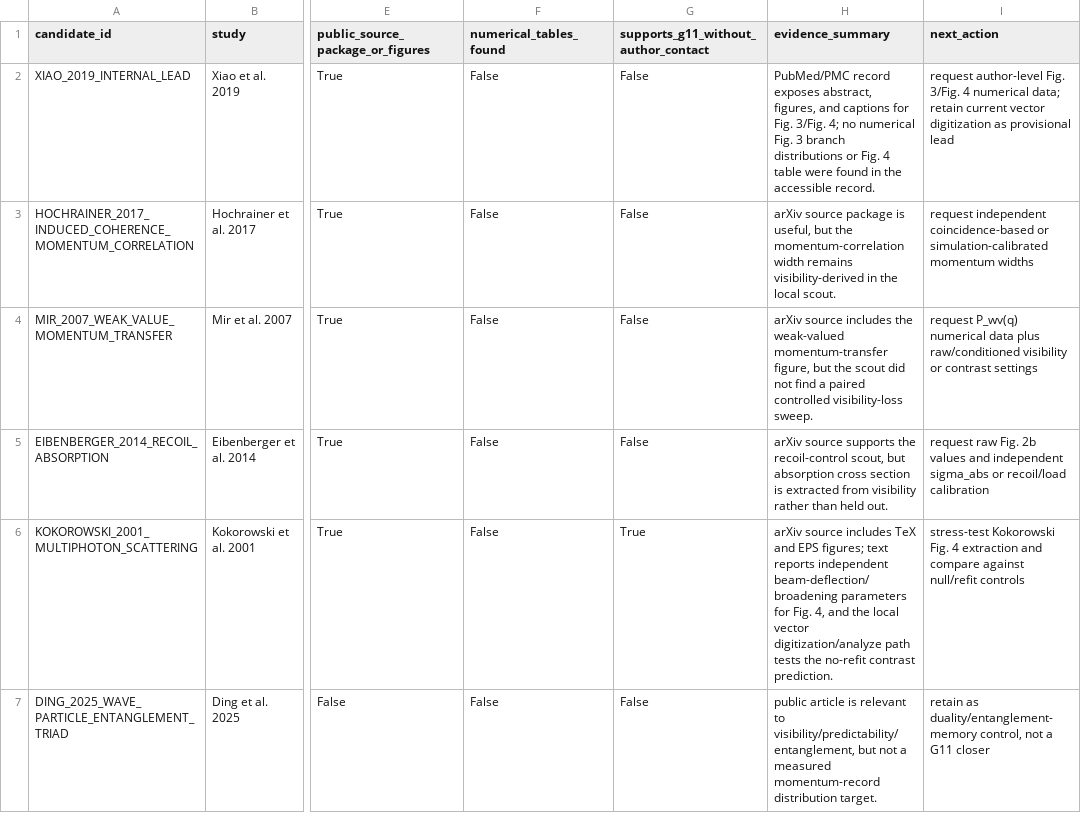
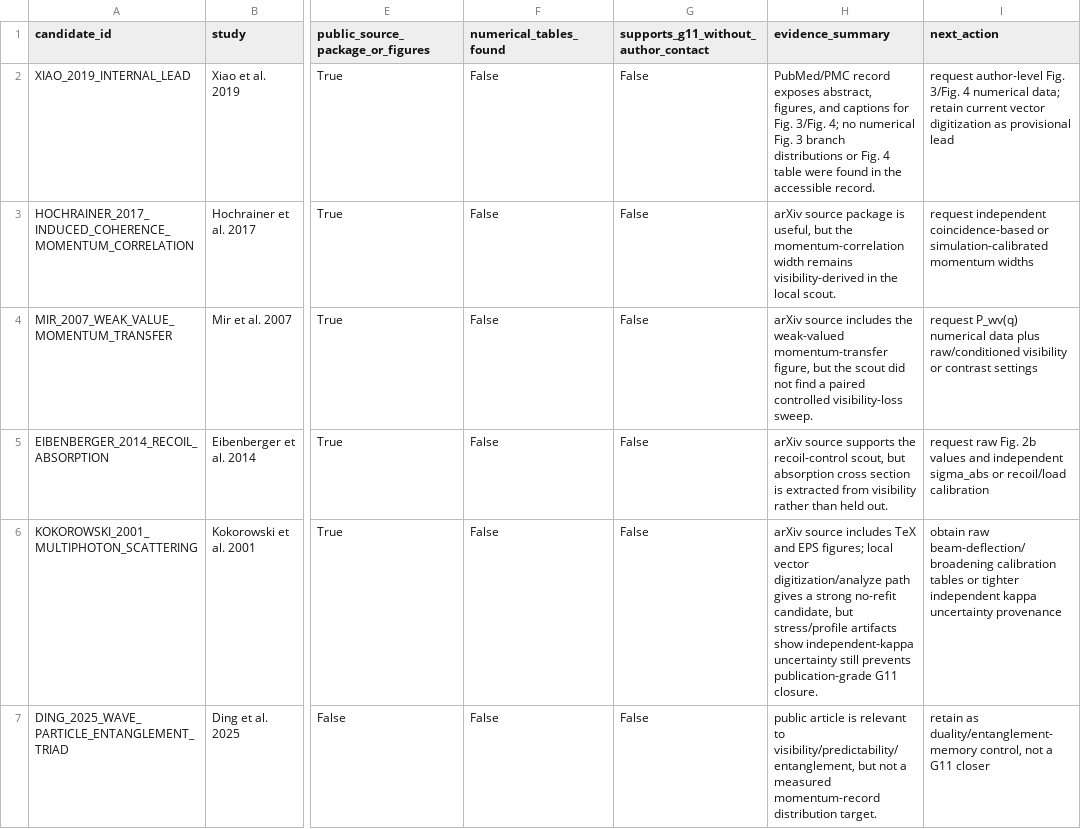
Before and after one commit to workingclassbuddha/cd-quantum-measurement, a CSV file: outputs/public_data_availability/public_data_availability.csv, drawn as a sheet; only a part is shown, gaps mark what is left out; the diff names each change by its address in the sheet, - before the commit and + after, or states it on an @@ line.

Commit message:
tighten public G11 closure audit

```diff
--- a/outputs/public_data_availability/public_data_availability.csv
+++ b/outputs/public_data_availability/public_data_availability.csv
-G6: True
+G6: False
-H6 (evidence_summary): …EPS figures; text reports independent beam-deflection/broadening parameters for Fig. 4, and the local vector digitization/analyze path tests the no-refit contrast prediction.
+H6 (evidence_summary): …EPS figures; local vector digitization/analyze path gives a strong no-refit candidate, but stress/profile artifacts show independent-kappa uncertainty still prevents publication-grade G11 closure.
-I6 (next_action): stress-test Kokorowski Fig. 4 extraction and compare against null/refit controls
+I6 (next_action): obtain raw beam-deflection/broadening calibration tables or tighter independent kappa uncertainty provenance
```
Also changed, not shown: outputs/current_goal_audit/current_goal_completion_checklist.csv, outputs/current_goal_audit/current_goal_completion_summary.csv, 5 other files.
